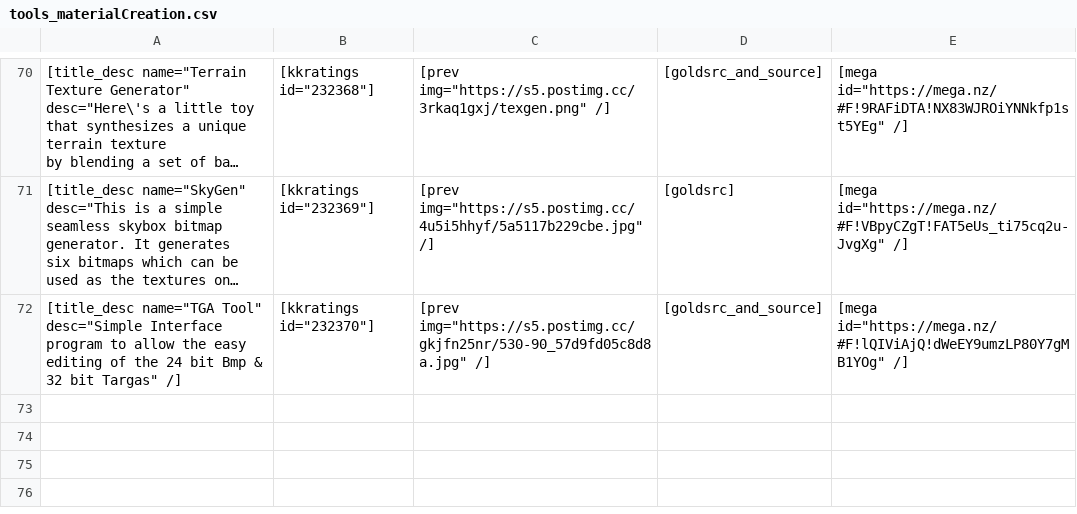
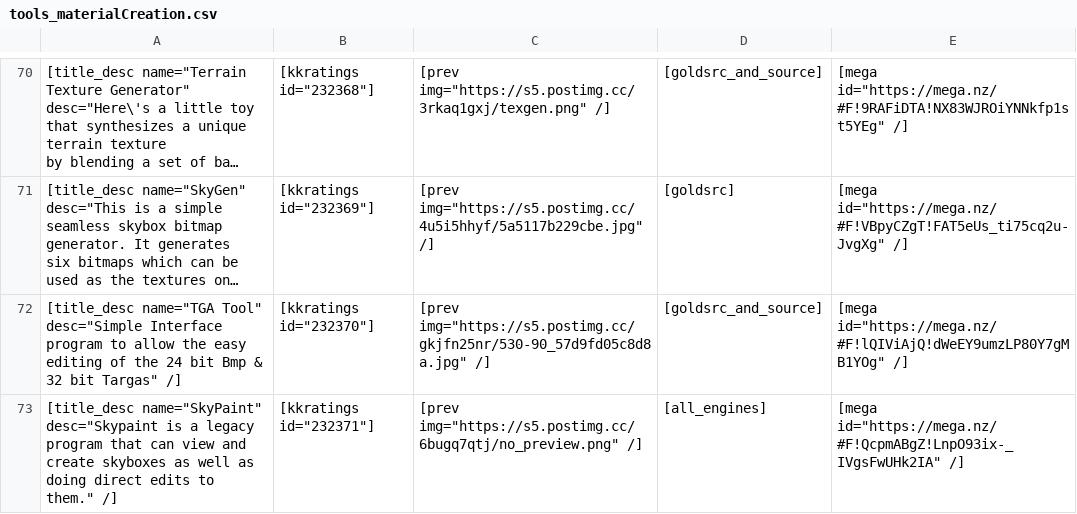
Before and after one commit to sourcemodding/Sourcemodding-Tablepress-Table-Sources, a CSV file: tools_materialCreation.csv, drawn as a sheet; only a part is shown, gaps mark what is left out; long unchanged cells end in …; the diff names each change by its address in the sheet, - before the commit and + after, or states it on an @@ line.

Commit message:
Added Tool [SkyPaint]

```diff
--- a/tools_materialCreation.csv
+++ b/tools_materialCreation.csv
+row 73: [title_desc name="SkyPaint" desc="Skypaint is a legacy program that can view and create skyboxes as well as doing direct edits to them." /] | [kkratings id="232371"] | [prev img="https://s5.postimg.cc/6bugq7qtj/no_preview.png" /] | [all_engines] | [mega id="https://mega.nz/#F!QcpmABgZ!LnpO93ix-_IVgsFwUHk2IA" /]
```
